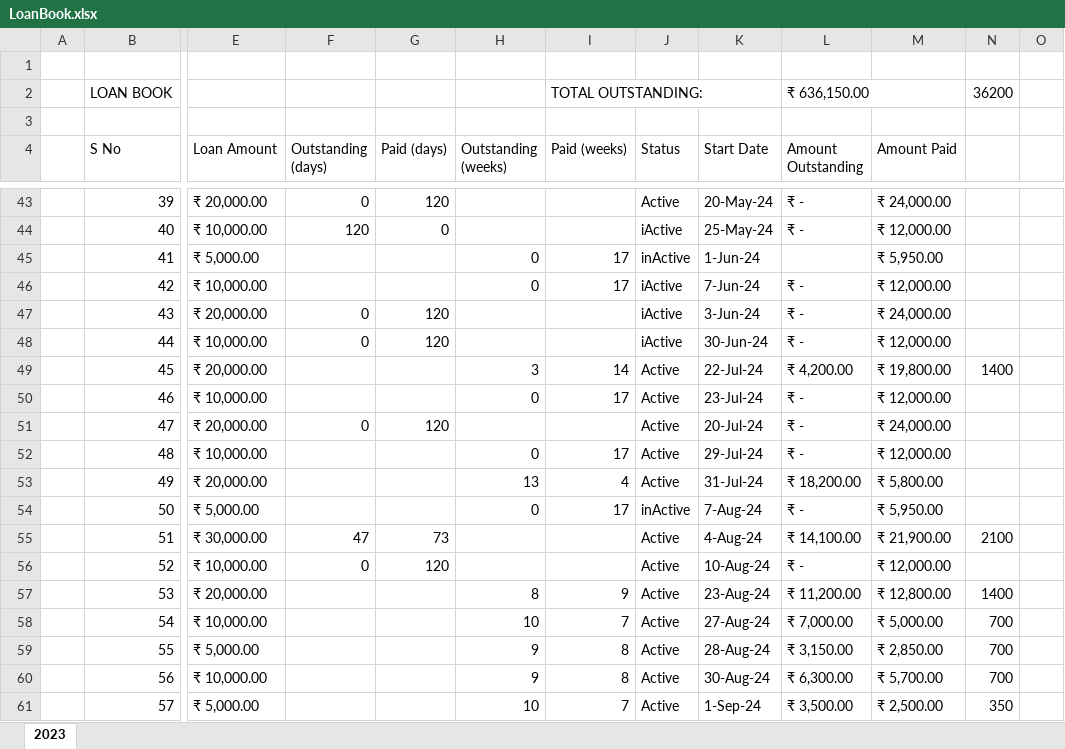
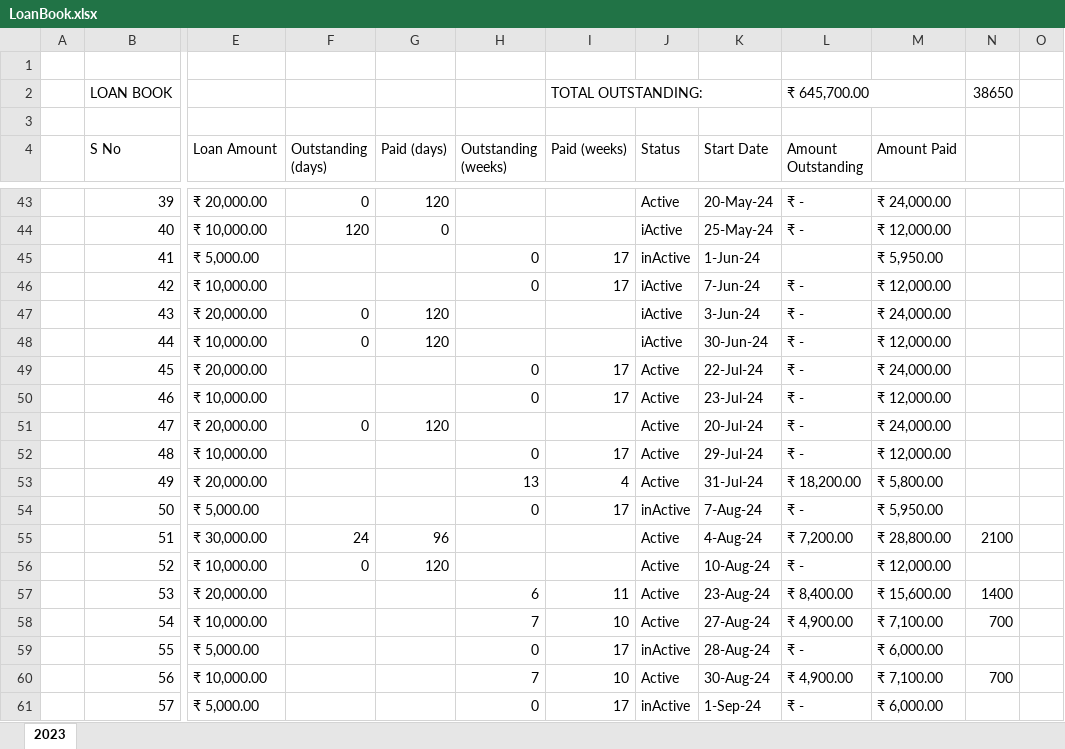
Before and after one commit to aboongm/tungfamFinance, an Excel workbook: LoanOfficer-A/LoanBook.xlsx, sheet 2023, drawn as a sheet; only a part is shown, gaps mark what is left out; values as stored, in another font and other column widths than the file's, no cell formats; the diff covers the shown part only; the diff names each change by its address in the sheet, - before the commit and + after, or states it on an @@ line.

```diff
--- a/LoanOfficer-A/LoanBook.xlsx (sheet 2023)
+++ b/LoanOfficer-A/LoanBook.xlsx (sheet 2023)
-L2 (Amount Outstanding): ₹ 636,150.00
+L2 (Amount Outstanding): ₹ 645,700.00
-N2: 36200
+N2: 38650
-H49 (Outstanding (weeks)): 3
+H49 (Outstanding (weeks)): 0
-I49 (Paid (weeks)): 14
+I49 (Paid (weeks)): 17
-L49 (Amount Outstanding): ₹ 4,200.00
+L49 (Amount Outstanding): ₹ -
-M49 (Amount Paid): ₹ 19,800.00
+M49 (Amount Paid): ₹ 24,000.00
-N49: 1400
+N49: (empty)
-F55 (Outstanding (days)): 47
+F55 (Outstanding (days)): 24
-G55 (Paid (days)): 73
+G55 (Paid (days)): 96
-L55 (Amount Outstanding): ₹ 14,100.00
+L55 (Amount Outstanding): ₹ 7,200.00
-M55 (Amount Paid): ₹ 21,900.00
+M55 (Amount Paid): ₹ 28,800.00
-H57 (Outstanding (weeks)): 8
+H57 (Outstanding (weeks)): 6
-I57 (Paid (weeks)): 9
+I57 (Paid (weeks)): 11
-L57 (Amount Outstanding): ₹ 11,200.00
+L57 (Amount Outstanding): ₹ 8,400.00
-M57 (Amount Paid): ₹ 12,800.00
+M57 (Amount Paid): ₹ 15,600.00
-H58 (Outstanding (weeks)): 10
+H58 (Outstanding (weeks)): 7
-I58 (Paid (weeks)): 7
+I58 (Paid (weeks)): 10
-L58 (Amount Outstanding): ₹ 7,000.00
+L58 (Amount Outstanding): ₹ 4,900.00
-M58 (Amount Paid): ₹ 5,000.00
+M58 (Amount Paid): ₹ 7,100.00
-H59 (Outstanding (weeks)): 9
+H59 (Outstanding (weeks)): 0
-I59 (Paid (weeks)): 8
+I59 (Paid (weeks)): 17
-J59 (Status): Active
+J59 (Status): inActive
-L59 (Amount Outstanding): ₹ 3,150.00
+L59 (Amount Outstanding): ₹ -
-M59 (Amount Paid): ₹ 2,850.00
+M59 (Amount Paid): ₹ 6,000.00
-N59: 700
+N59: (empty)
-H60 (Outstanding (weeks)): 9
+H60 (Outstanding (weeks)): 7
-I60 (Paid (weeks)): 8
+I60 (Paid (weeks)): 10
-L60 (Amount Outstanding): ₹ 6,300.00
+L60 (Amount Outstanding): ₹ 4,900.00
-M60 (Amount Paid): ₹ 5,700.00
+M60 (Amount Paid): ₹ 7,100.00
-H61 (Outstanding (weeks)): 10
+H61 (Outstanding (weeks)): 0
-I61 (Paid (weeks)): 7
+I61 (Paid (weeks)): 17
-J61 (Status): Active
+J61 (Status): inActive
-L61 (Amount Outstanding): ₹ 3,500.00
+L61 (Amount Outstanding): ₹ -
-M61 (Amount Paid): ₹ 2,500.00
+M61 (Amount Paid): ₹ 6,000.00
-N61: 350
+N61: (empty)
```
Also changed, not shown: 5 added rows and 97 edited cells elsewhere in this sheet, cell formats, LoanOfficer-A/2023/69 kh shyama.xlsx, LoanOfficer-A/2023/70 shantibala.xlsx, 35 other files.
